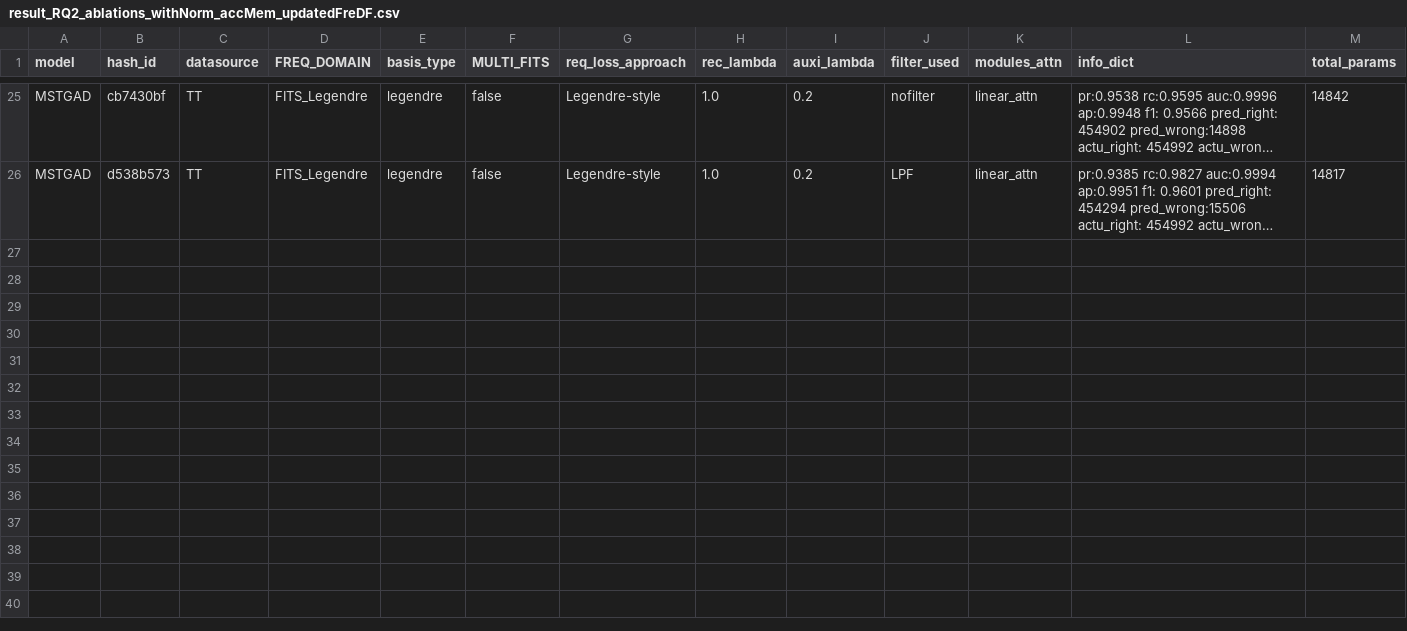
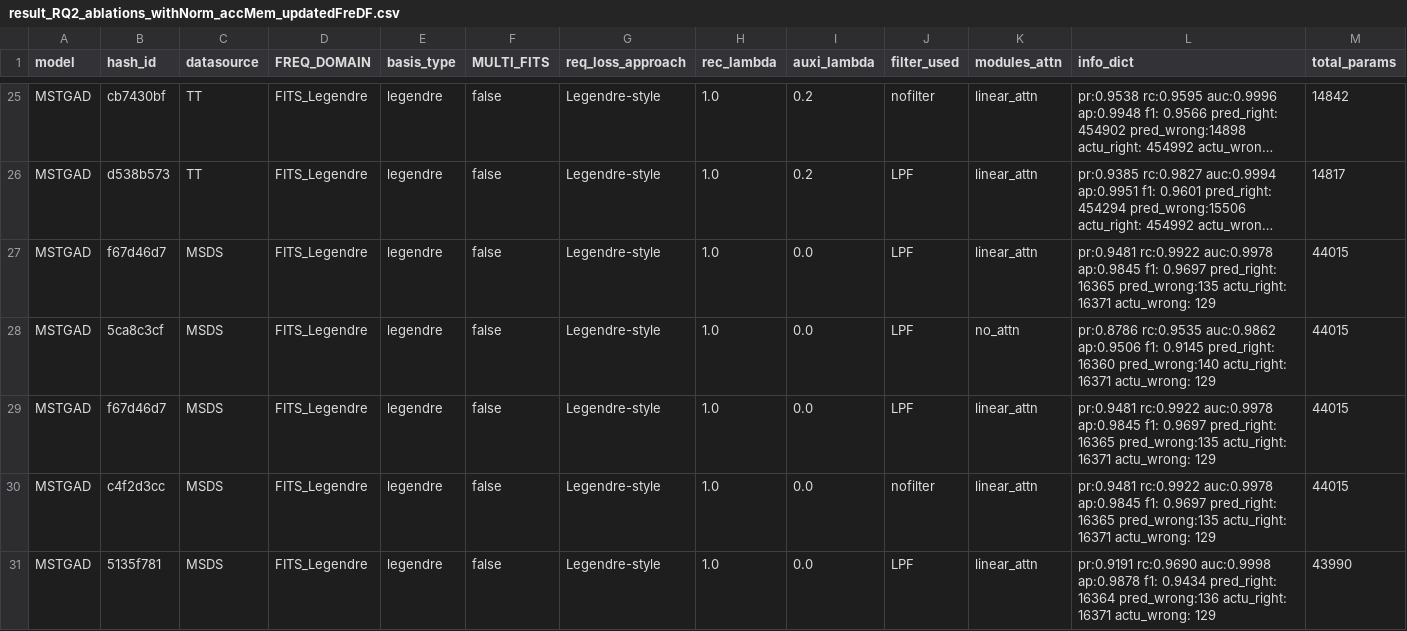
Before and after one commit to theamrzaki/MicroService_Twin_Original, a CSV file: result_journal/result_RQ2_ablations_withNorm_accMem_updatedFreDF.csv, drawn as a sheet; only a part is shown, gaps mark what is left out; long unchanged cells end in …; rows hold the shown columns only; the diff names each change by its address in the sheet, - before the commit and + after, or states it on an @@ line.

Commit message:
(done seed 2 ablations, now starting on basis)

```diff
--- a/result_journal/result_RQ2_ablations_withNorm_accMem_updatedFreDF.csv
+++ b/result_journal/result_RQ2_ablations_withNorm_accMem_updatedFreDF.csv
+row 27: MSTGAD | f67d46d7 | MSDS | FITS_Legendre | legendre | false | Legendre-style | 1.0 | 0.0 | LPF | linear_attn | pr:0.9481 rc:0.9922 auc:0.9978 ap:0.9845 f1: 0.9697 pred_right: 16365 pred_wrong:135 actu_right: 16371 actu_wrong: 129 | 44015
+row 28: MSTGAD | 5ca8c3cf | MSDS | FITS_Legendre | legendre | false | Legendre-style | 1.0 | 0.0 | LPF | no_attn | pr:0.8786 rc:0.9535 auc:0.9862 ap:0.9506 f1: 0.9145 pred_right: 16360 pred_wrong:140 actu_right: 16371 actu_wrong: 129 | 44015
+row 29: MSTGAD | f67d46d7 | MSDS | FITS_Legendre | legendre | false | Legendre-style | 1.0 | 0.0 | LPF | linear_attn | pr:0.9481 rc:0.9922 auc:0.9978 ap:0.9845 f1: 0.9697 pred_right: 16365 pred_wrong:135 actu_right: 16371 actu_wrong: 129 | 44015
+row 30: MSTGAD | c4f2d3cc | MSDS | FITS_Legendre | legendre | false | Legendre-style | 1.0 | 0.0 | nofilter | linear_attn | pr:0.9481 rc:0.9922 auc:0.9978 ap:0.9845 f1: 0.9697 pred_right: 16365 pred_wrong:135 actu_right: 16371 actu_wrong: 129 | 44015
+row 31: MSTGAD | 5135f781 | MSDS | FITS_Legendre | legendre | false | Legendre-style | 1.0 | 0.0 | LPF | linear_attn | pr:0.9191 rc:0.9690 auc:0.9998 ap:0.9878 f1: 0.9434 pred_right: 16364 pred_wrong:136 actu_right: 16371 actu_wrong: 129 | 43990
```
Also changed, not shown: result_journal/result_RQ2_basis_withNorm_accMem_updatedFreDF.csv, 1 other file.
